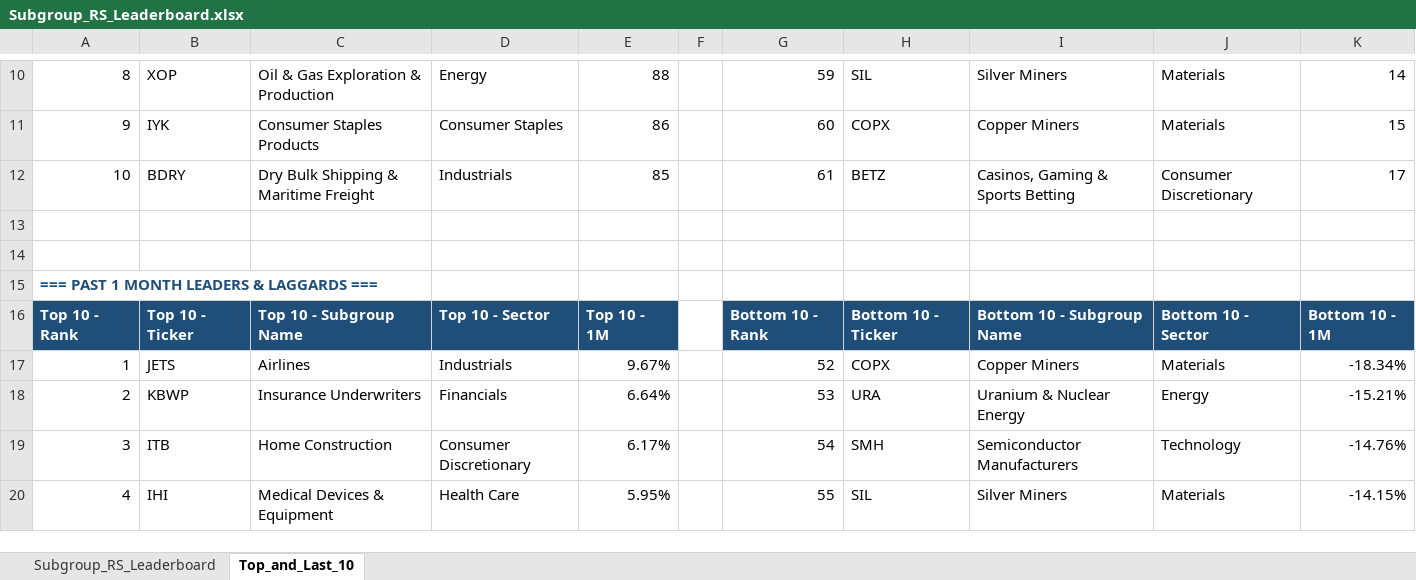
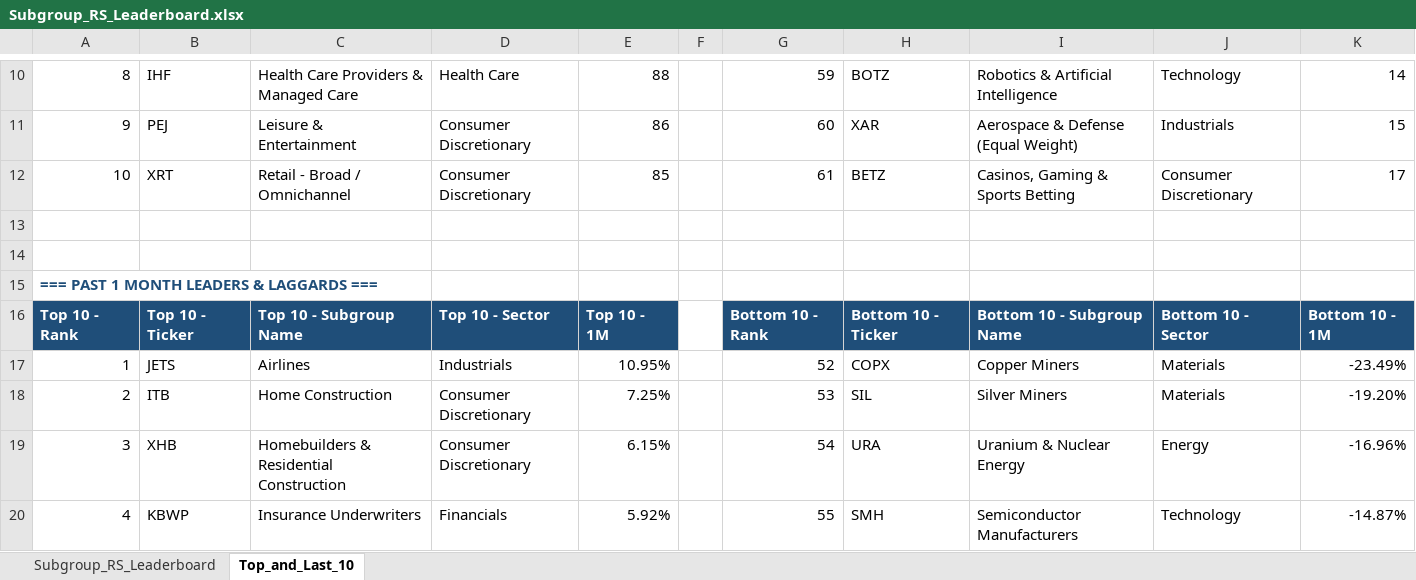
Before and after one commit to Jamesssurfer/SubGroup-Tracker, an Excel workbook: Subgroup_RS_Leaderboard.xlsx, sheet Top_and_Last_10, drawn as a sheet; only a part is shown, gaps mark what is left out; values as stored, in another font and other column widths than the file's, no borders; formulas without a stored value are shown as written; removed rows and columns are numbered as before the commit, all else as after; the diff covers the shown part only; the diff names each change by its address in the sheet, - before the commit and + after, or states it on an @@ line.

```diff
--- a/Subgroup_RS_Leaderboard.xlsx (sheet Top_and_Last_10)
+++ b/Subgroup_RS_Leaderboard.xlsx (sheet Top_and_Last_10)
-B10: XOP
+B10: IHF
-C10: Oil & Gas Exploration & Production
+C10: Health Care Providers & Managed Care
-D10: Energy
+D10: Health Care
-H10: SIL
+H10: BOTZ
-I10: Silver Miners
+I10: Robotics & Artificial Intelligence
-J10: Materials
+J10: Technology
-B11: IYK
+B11: PEJ
-C11: Consumer Staples Products
+C11: Leisure & Entertainment
-D11: Consumer Staples
+D11: Consumer Discretionary
-H11: COPX
+H11: XAR
-I11: Copper Miners
+I11: Aerospace & Defense (Equal Weight)
-J11: Materials
+J11: Industrials
-B12: BDRY
+B12: XRT
-C12: Dry Bulk Shipping & Maritime Freight
+C12: Retail - Broad / Omnichannel
-D12: Industrials
+D12: Consumer Discretionary
-E17: 9.67%
+E17: 10.95%
-K17: -18.34%
+K17: -23.49%
-row 18: 2 | KBWP | Insurance Underwriters | Financials | 6.64% |  | 53 | URA | Uranium & Nuclear Energy | Energy | -15.21%
+row 18: 2 | ITB | Home Construction | Consumer Discretionary | 7.25% |  | 53 | SIL | Silver Miners | Materials | -19.20%
-B19: ITB
+B19: XHB
-C19: Home Construction
+C19: Homebuilders & Residential Construction
-E19: 6.17%
+E19: 6.15%
-H19: SMH
+H19: URA
-I19: Semiconductor Manufacturers
+I19: Uranium & Nuclear Energy
-J19: Technology
+J19: Energy
-K19: -14.76%
+K19: -16.96%
-row 20: 4 | IHI | Medical Devices & Equipment | Health Care | 5.95% |  | 55 | SIL | Silver Miners | Materials | -14.15%
+row 20: 4 | KBWP | Insurance Underwriters | Financials | 5.92% |  | 55 | SMH | Semiconductor Manufacturers | Technology | -14.87%
```
Also changed, not shown: 8 added rows, 8 removed rows and 214 edited cells elsewhere in this sheet, sheet Subgroup_RS_Leaderboard.
